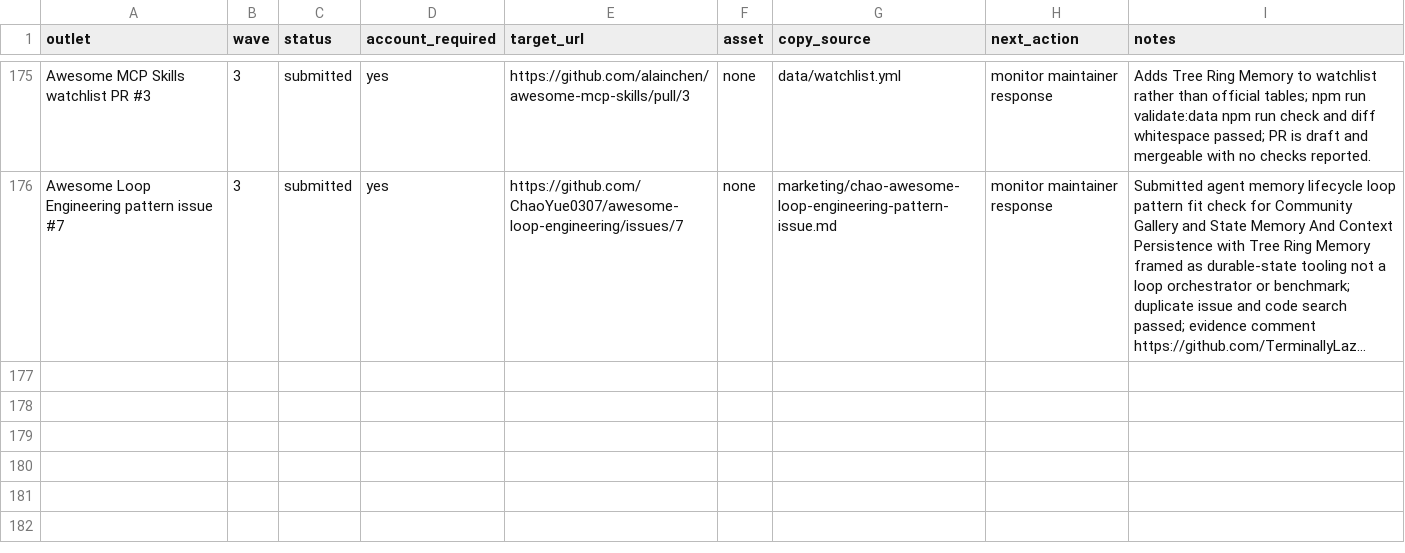
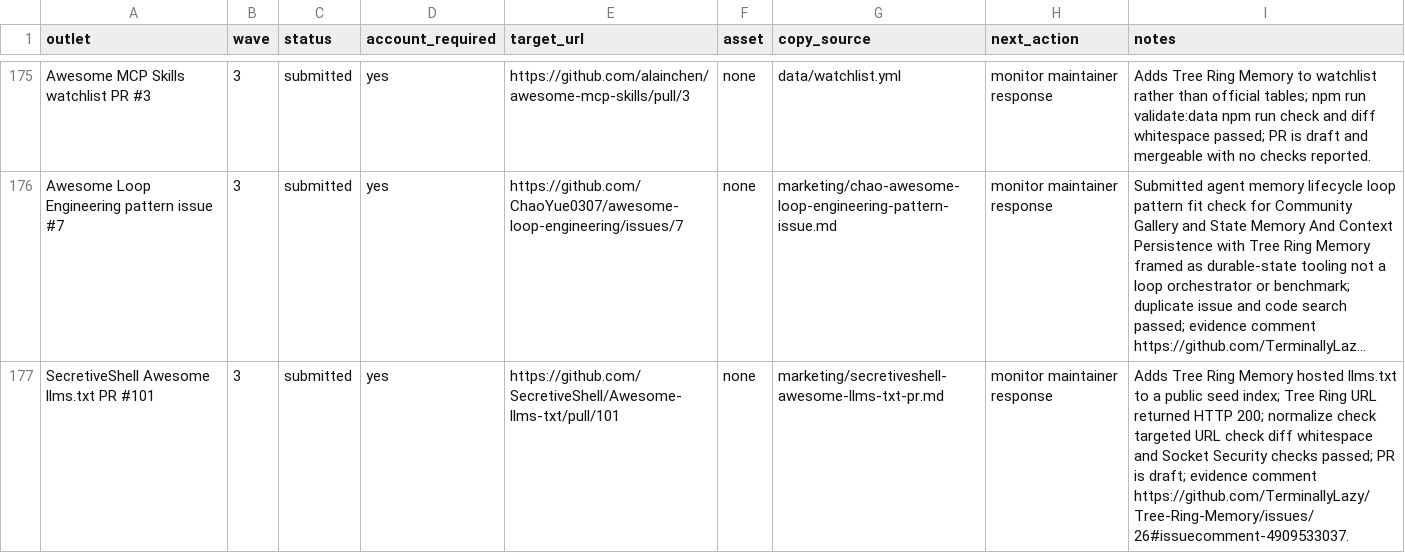
Before and after one commit to TerminallyLazy/Tree-Ring-Memory, a CSV file: marketing/outreach-crm.csv, drawn as a sheet; only a part is shown, gaps mark what is left out; long unchanged cells end in …; the diff names each change by its address in the sheet, - before the commit and + after, or states it on an @@ line.

```diff
--- a/marketing/outreach-crm.csv
+++ b/marketing/outreach-crm.csv
+row 177: SecretiveShell Awesome llms.txt PR #101 | 3 | submitted | yes | https://github.com/SecretiveShell/Awesome-llms-txt/pull/101 | none | marketing/secretiveshell-awesome-llms-txt-pr.md | monitor maintainer response | Adds Tree Ring Memory hosted llms.txt to a public seed index; Tree Ring URL returned HTTP 200; normalize check targeted URL check diff whitespace and Socket Security checks passed; PR is draft; evidence comment https://github.com/TerminallyLazy/Tree-Ring-Memory/issues/26#issuecomment-4909533037.
```
Also changed, not shown: marketing/submission-ledger.csv, 3 other files.
